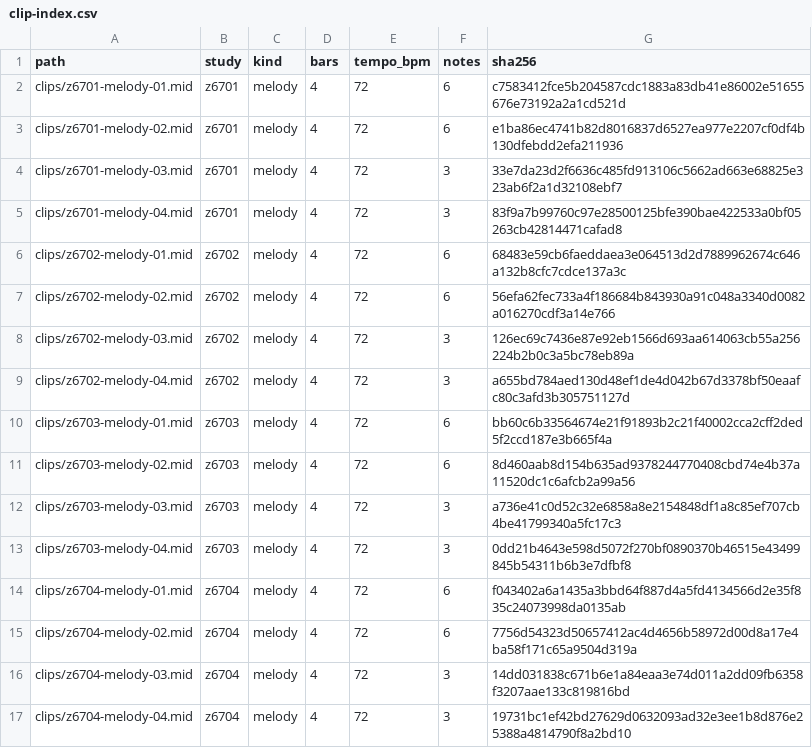
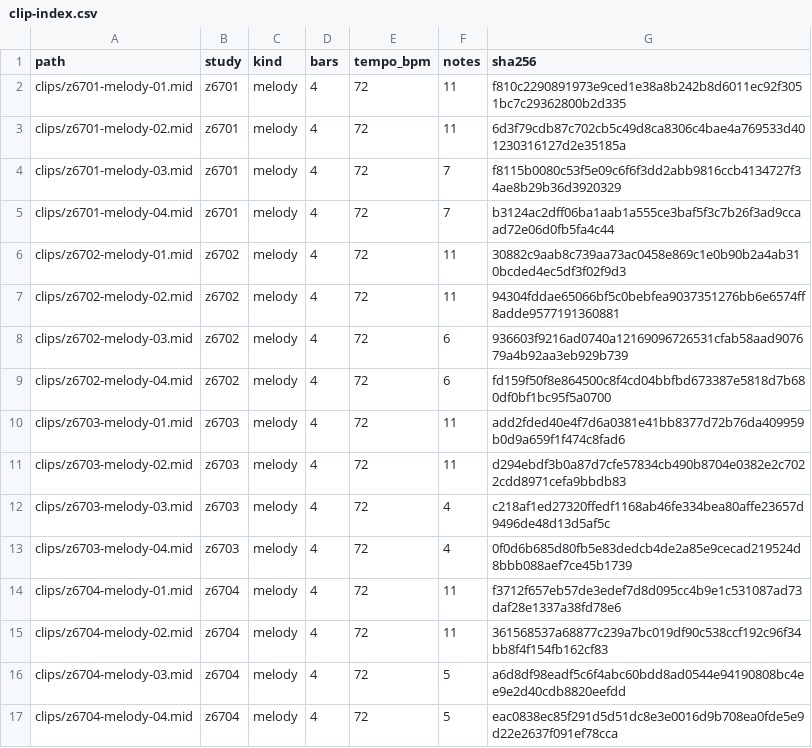
Before and after one commit to mizcausevic-dev/suspense-string-ostinatos, a CSV file: catalog/clip-index.csv, drawn as a sheet.

```diff
--- a/catalog/clip-index.csv
+++ b/catalog/clip-index.csv
@@ -1,17 +1,17 @@
 path,study,kind,bars,tempo_bpm,notes,sha256
-clips/z6701-melody-01.mid,z6701,melody,4,72,6,c7583412fce5b204587cdc1883a83db41e86002e51655676e73192a2a1cd521d
-clips/z6701-melody-02.mid,z6701,melody,4,72,6,e1ba86ec4741b82d8016837d6527ea977e2207cf0df4b130dfebdd2efa211936
-clips/z6701-melody-03.mid,z6701,melody,4,72,3,33e7da23d2f6636c485fd913106c5662ad663e68825e323ab6f2a1d32108ebf7
-clips/z6701-melody-04.mid,z6701,melody,4,72,3,83f9a7b99760c97e28500125bfe390bae422533a0bf05263cb42814471cafad8
-clips/z6702-melody-01.mid,z6702,melody,4,72,6,68483e59cb6faeddaea3e064513d2d7889962674c646a132b8cfc7cdce137a3c
-clips/z6702-melody-02.mid,z6702,melody,4,72,6,56efa62fec733a4f186684b843930a91c048a3340d0082a016270cdf3a14e766
-clips/z6702-melody-03.mid,z6702,melody,4,72,3,126ec69c7436e87e92eb1566d693aa614063cb55a256224b2b0c3a5bc78eb89a
-clips/z6702-melody-04.mid,z6702,melody,4,72,3,a655bd784aed130d48ef1de4d042b67d3378bf50eaafc80c3afd3b305751127d
-clips/z6703-melody-01.mid,z6703,melody,4,72,6,bb60c6b33564674e21f91893b2c21f40002cca2cff2ded5f2ccd187e3b665f4a
-clips/z6703-melody-02.mid,z6703,melody,4,72,6,8d460aab8d154b635ad9378244770408cbd74e4b37a11520dc1c6afcb2a99a56
-clips/z6703-melody-03.mid,z6703,melody,4,72,3,a736e41c0d52c32e6858a8e2154848df1a8c85ef707cb4be41799340a5fc17c3
-clips/z6703-melody-04.mid,z6703,melody,4,72,3,0dd21b4643e598d5072f270bf0890370b46515e43499845b54311b6b3e7dfbf8
-clips/z6704-melody-01.mid,z6704,melody,4,72,6,f043402a6a1435a3bbd64f887d4a5fd4134566d2e35f835c24073998da0135ab
-clips/z6704-melody-02.mid,z6704,melody,4,72,6,7756d54323d50657412ac4d4656b58972d00d8a17e4ba58f171c65a9504d319a
-clips/z6704-melody-03.mid,z6704,melody,4,72,3,14dd031838c671b6e1a84eaa3e74d011a2dd09fb6358f3207aae133c819816bd
-clips/z6704-melody-04.mid,z6704,melody,4,72,3,19731bc1ef42bd27629d0632093ad32e3ee1b8d876e25388a4814790f8a2bd10
+clips/z6701-melody-01.mid,z6701,melody,4,72,11,f810c2290891973e9ced1e38a8b242b8d6011ec92f3051bc7c29362800b2d335
+clips/z6701-melody-02.mid,z6701,melody,4,72,11,6d3f79cdb87c702cb5c49d8ca8306c4bae4a769533d401230316127d2e35185a
+clips/z6701-melody-03.mid,z6701,melody,4,72,7,f8115b0080c53f5e09c6f6f3dd2abb9816ccb4134727f34ae8b29b36d3920329
+clips/z6701-melody-04.mid,z6701,melody,4,72,7,b3124ac2dff06ba1aab1a555ce3baf5f3c7b26f3ad9ccaad72e06d0fb5fa4c44
+clips/z6702-melody-01.mid,z6702,melody,4,72,11,30882c9aab8c739aa73ac0458e869c1e0b90b2a4ab310bcded4ec5df3f02f9d3
+clips/z6702-melody-02.mid,z6702,melody,4,72,11,94304fddae65066bf5c0bebfea9037351276bb6e6574ff8adde9577191360881
+clips/z6702-melody-03.mid,z6702,melody,4,72,6,936603f9216ad0740a12169096726531cfab58aad907679a4b92aa3eb929b739
+clips/z6702-melody-04.mid,z6702,melody,4,72,6,fd159f50f8e864500c8f4cd04bbfbd673387e5818d7b680df0bf1bc95f5a0700
+clips/z6703-melody-01.mid,z6703,melody,4,72,11,add2fded40e4f7d6a0381e41bb8377d72b76da409959b0d9a659f1f474c8fad6
+clips/z6703-melody-02.mid,z6703,melody,4,72,11,d294ebdf3b0a87d7cfe57834cb490b8704e0382e2c7022cdd8971cefa9bbdb83
+clips/z6703-melody-03.mid,z6703,melody,4,72,4,c218af1ed27320ffedf1168ab46fe334bea80affe23657d9496de48d13d5af5c
+clips/z6703-melody-04.mid,z6703,melody,4,72,4,0f0d6b685d80fb5e83dedcb4de2a85e9cecad219524d8bbb088aef7ce45b1739
+clips/z6704-melody-01.mid,z6704,melody,4,72,11,f3712f657eb57de3edef7d8d095cc4b9e1c531087ad73daf28e1337a38fd78e6
+clips/z6704-melody-02.mid,z6704,melody,4,72,11,361568537a68877c239a7bc019df90c538ccf192c96f34bb8f4f154fb162cf83
+clips/z6704-melody-03.mid,z6704,melody,4,72,5,a6d8df98eadf5c6f4abc60bdd8ad0544e94190808bc4ee9e2d40cdb8820eefdd
+clips/z6704-melody-04.mid,z6704,melody,4,72,5,eac0838ec85f291d5d51dc8e3e0016d9b708ea0fde5e9d22e2637f091ef78cca
```
Also changed, not shown: 39 other files.
